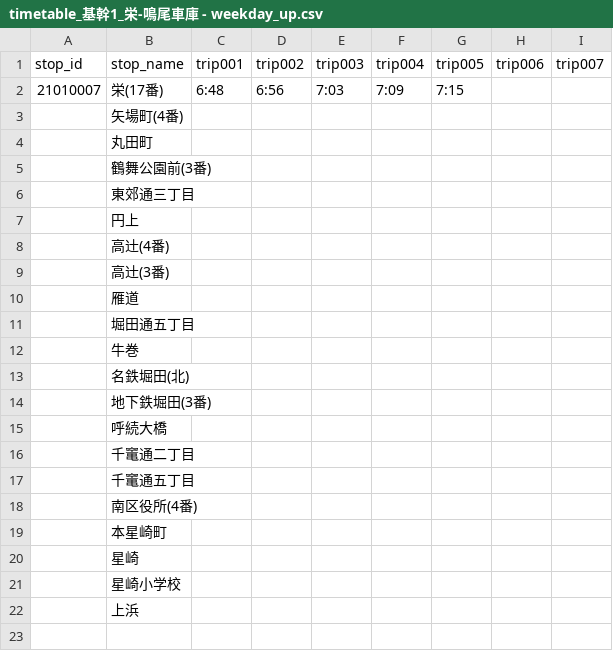
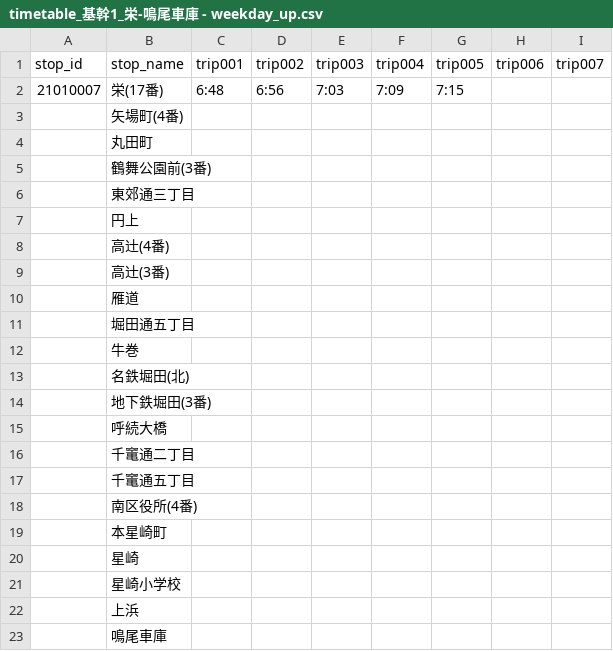
Before and after one commit to transitfeed/city_nagoya, a CSV file: timetable_基幹1_栄-鳴尾車庫 - weekday_up.csv, drawn as a sheet.

Commit message:
Update timetable_基幹1_栄-鳴尾車庫 - weekday_up.csv

```diff
--- a/timetable_基幹1_栄-鳴尾車庫 - weekday_up.csv
+++ b/timetable_基幹1_栄-鳴尾車庫 - weekday_up.csv
@@ -22 +22,2 @@ stop_id,stop_name,trip001,trip002,trip003,trip004,trip005,trip006,trip007
 ,上浜,,,,,,,
+,鳴尾車庫,,,,,,,
```
